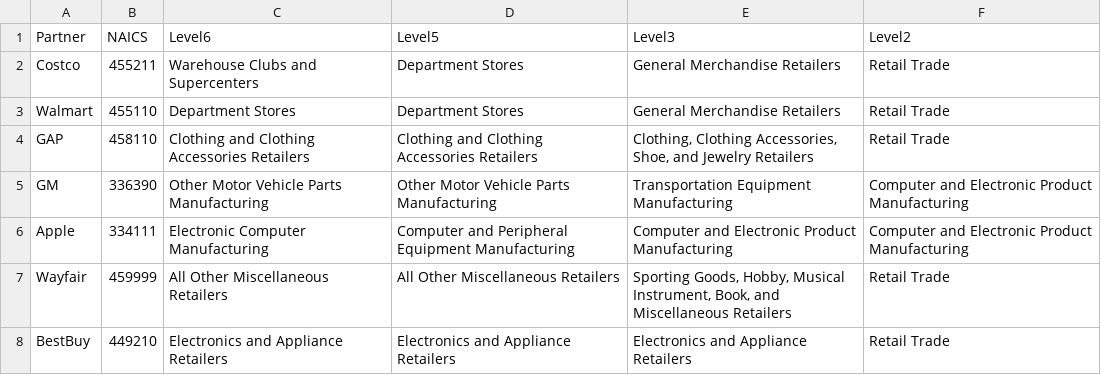
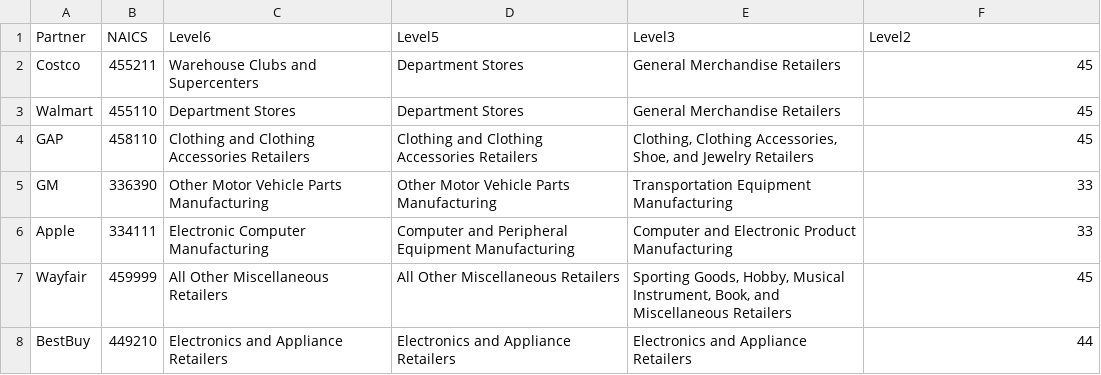
Before and after one commit to kd455/USCreditCard, a CSV file: data/Partner_NAICS.csv, drawn as a sheet.

```diff
--- a/data/Partner_NAICS.csv
+++ b/data/Partner_NAICS.csv
@@ -1,8 +1,8 @@
 Partner,NAICS,Level6,Level5,Level3,Level2
-Costco,455211,Warehouse Clubs and Supercenters,Department Stores,General Merchandise Retailers,Retail Trade
-Walmart,455110,Department Stores,Department Stores,General Merchandise Retailers,Retail Trade
-GAP,458110,Clothing and Clothing Accessories Retailers,Clothing and Clothing Accessories Retailers,"Clothing, Clothing Accessories, Shoe, and Jewelry Retailers",Retail Trade
-GM,336390,Other Motor Vehicle Parts Manufacturing,Other Motor Vehicle Parts Manufacturing,Transportation Equipment Manufacturing,Computer and Electronic Product Manufacturing
-Apple,334111,Electronic Computer Manufacturing,Computer and Peripheral Equipment Manufacturing,Computer and Electronic Product Manufacturing,Computer and Electronic Product Manufacturing
-Wayfair,459999,All Other Miscellaneous Retailers,All Other Miscellaneous Retailers,"Sporting Goods, Hobby, Musical Instrument, Book, and Miscellaneous Retailers",Retail Trade
-BestBuy,449210,Electronics and Appliance Retailers,Electronics and Appliance Retailers,Electronics and Appliance Retailers,Retail Trade
+Costco,455211,Warehouse Clubs and Supercenters,Department Stores,General Merchandise Retailers,45
+Walmart,455110,Department Stores,Department Stores,General Merchandise Retailers,45
+GAP,458110,Clothing and Clothing Accessories Retailers,Clothing and Clothing Accessories Retailers,"Clothing, Clothing Accessories, Shoe, and Jewelry Retailers",45
+GM,336390,Other Motor Vehicle Parts Manufacturing,Other Motor Vehicle Parts Manufacturing,Transportation Equipment Manufacturing,33
+Apple,334111,Electronic Computer Manufacturing,Computer and Peripheral Equipment Manufacturing,Computer and Electronic Product Manufacturing,33
+Wayfair,459999,All Other Miscellaneous Retailers,All Other Miscellaneous Retailers,"Sporting Goods, Hobby, Musical Instrument, Book, and Miscellaneous Retailers",45
+BestBuy,449210,Electronics and Appliance Retailers,Electronics and Appliance Retailers,Electronics and Appliance Retailers,44
```
Also changed, not shown: 39 other files.
